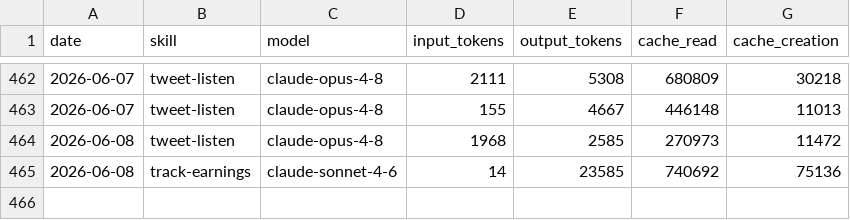
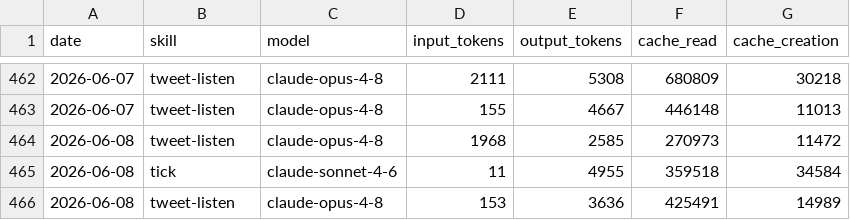
Before and after one commit to Liquid-Protocol-Ops/agent-autonomopoly, a CSV file: memory/token-usage.csv, drawn as a sheet; only a part is shown, gaps mark what is left out.

Commit message:
chore(tweet-listen): auto-commit 2026-06-08

```diff
--- a/memory/token-usage.csv
+++ b/memory/token-usage.csv
@@ -464,2 +464,3 @@ date,skill,model,input_tokens,output_tokens,cache_read,cache_creation
 2026-06-08,tweet-listen,claude-opus-4-8,1968,2585,270973,11472
-2026-06-08,track-earnings,claude-sonnet-4-6,14,23585,740692,75136
+2026-06-08,tick,claude-sonnet-4-6,11,4955,359518,34584
+2026-06-08,tweet-listen,claude-opus-4-8,153,3636,425491,14989
```
Also changed, not shown: 3 other files.
